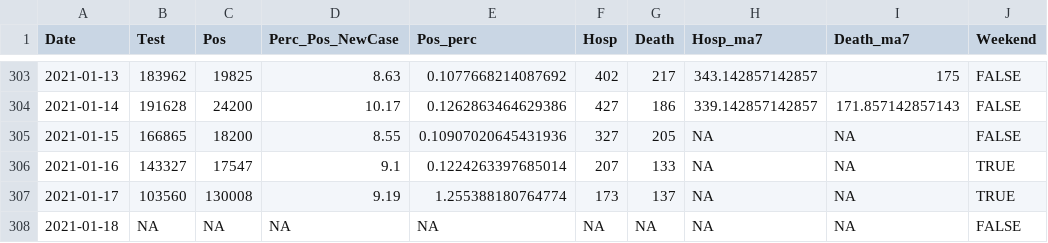
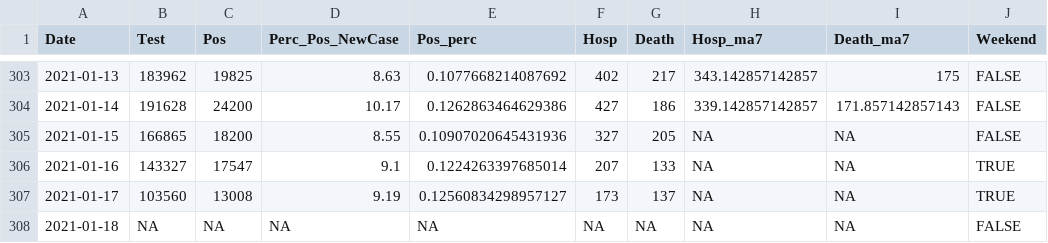
Before and after one commit to kokbent/covis19-data, a CSV file: statewide-thd.csv, drawn as a sheet; only a part is shown, gaps mark what is left out.

```diff
--- a/statewide-thd.csv
+++ b/statewide-thd.csv
@@ -306,3 +306,3 @@ Date,Test,Pos,Perc_Pos_NewCase,Pos_perc,Hosp,Death,Hosp_ma7,Death_ma7,Weekend
 2021-01-16,143327,17547,9.1,0.1224263397685014,207,133,NA,NA,TRUE
-2021-01-17,103560,130008,9.19,1.255388180764774,173,137,NA,NA,TRUE
+2021-01-17,103560,13008,9.19,0.12560834298957127,173,137,NA,NA,TRUE
 2021-01-18,NA,NA,NA,NA,NA,NA,NA,NA,FALSE
```
Also changed, not shown: case_ev.csv, ct_pos_perc.csv, 2 other files.
